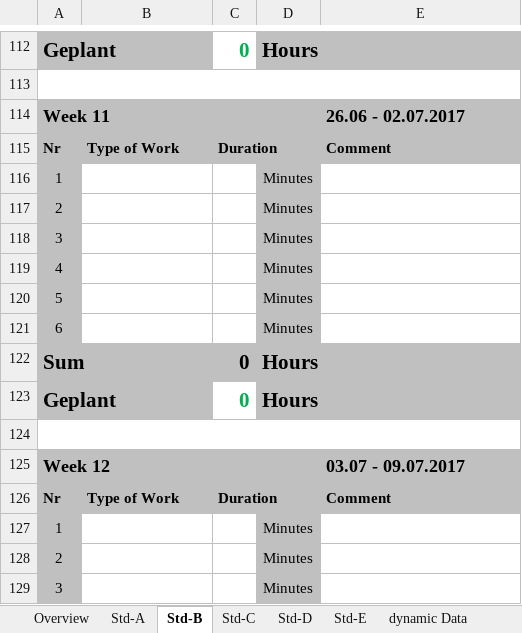
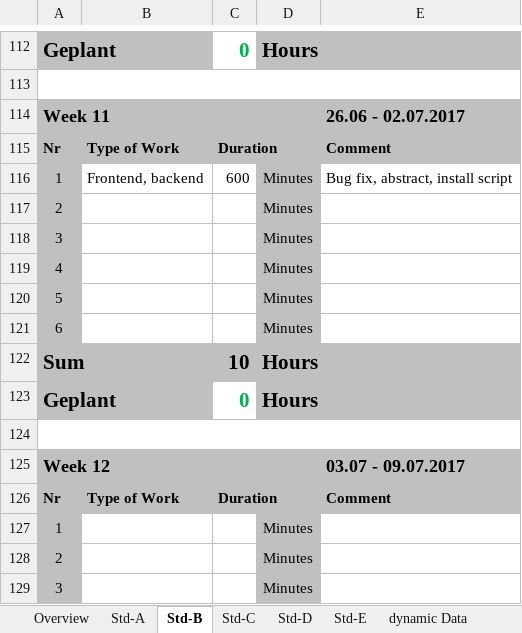
Before and after one commit to paulisch/archivist, an Excel workbook: Documentation/ProjectDocumentation/Time_recording.xlsx, sheet Std-B, drawn as a sheet; only a part is shown, gaps mark what is left out; values as stored, in another font and other column widths than the file's, no borders; the diff names each change by its address in the sheet, - before the commit and + after, or states it on an @@ line.

Commit message:
Update project flyer, install script

```diff
--- a/Documentation/ProjectDocumentation/Time_recording.xlsx (sheet Std-B)
+++ b/Documentation/ProjectDocumentation/Time_recording.xlsx (sheet Std-B)
-B116: (empty)
+B116: Frontend, backend
-C116: (empty)
+C116: 600
-E116: (empty)
+E116: Bug fix, abstract, install script
-C122: 0
+C122: 10
```
Also changed, not shown: sheet Overview, sheet Std-A, 16 other files.
